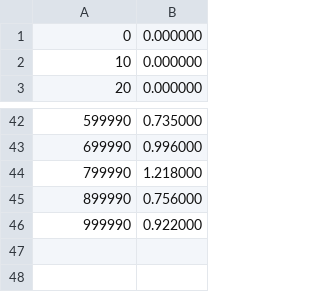
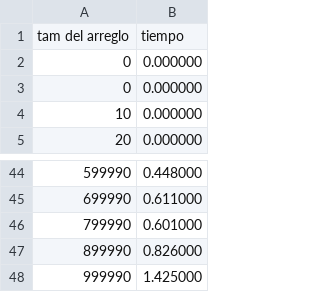
Before and after one commit to ertsaz/PROYECTO-No.-3, a CSV file: resultados/C_heapSort.csv, drawn as a sheet; only a part is shown, gaps mark what is left out; the diff covers the shown part only.

```diff
--- a/resultados/C_heapSort.csv
+++ b/resultados/C_heapSort.csv
@@ -1 +1,3 @@
+tam del arreglo, tiempo
+0, 0.000000
 0, 0.000000
@@ -42,5 +44,5 @@
-599990, 0.735000
-699990, 0.996000
-799990, 1.218000
-899990, 0.756000
-999990, 0.922000
+599990, 0.448000
+699990, 0.611000
+799990, 0.601000
+899990, 0.826000
+999990, 1.425000
```
Also changed, not shown: 18 edited cells elsewhere in this file, 6 other files.
